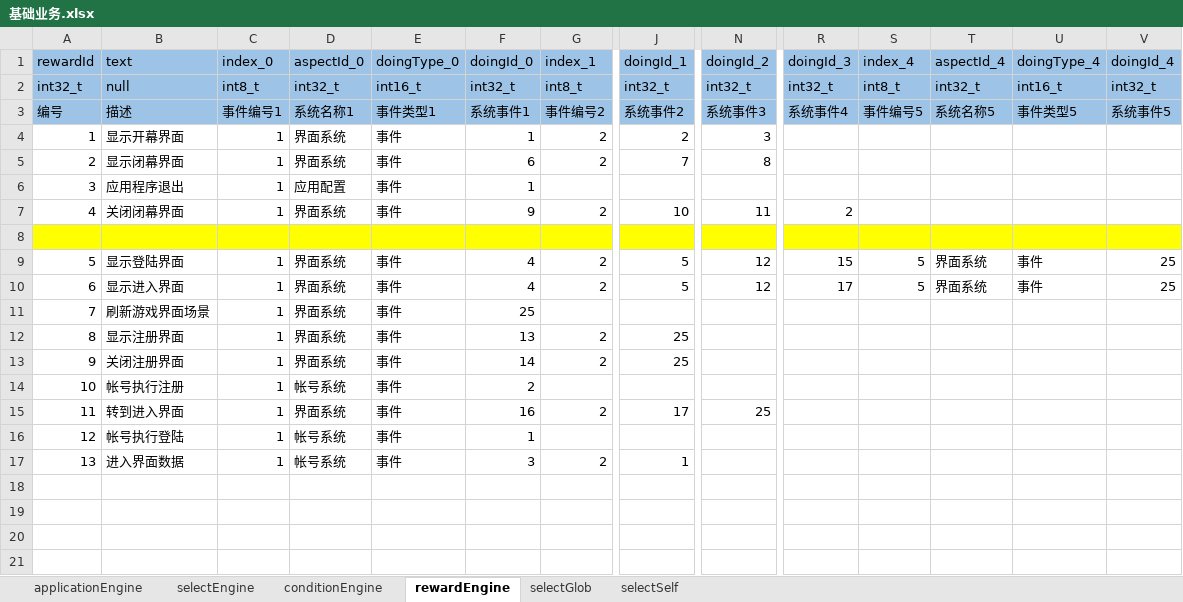
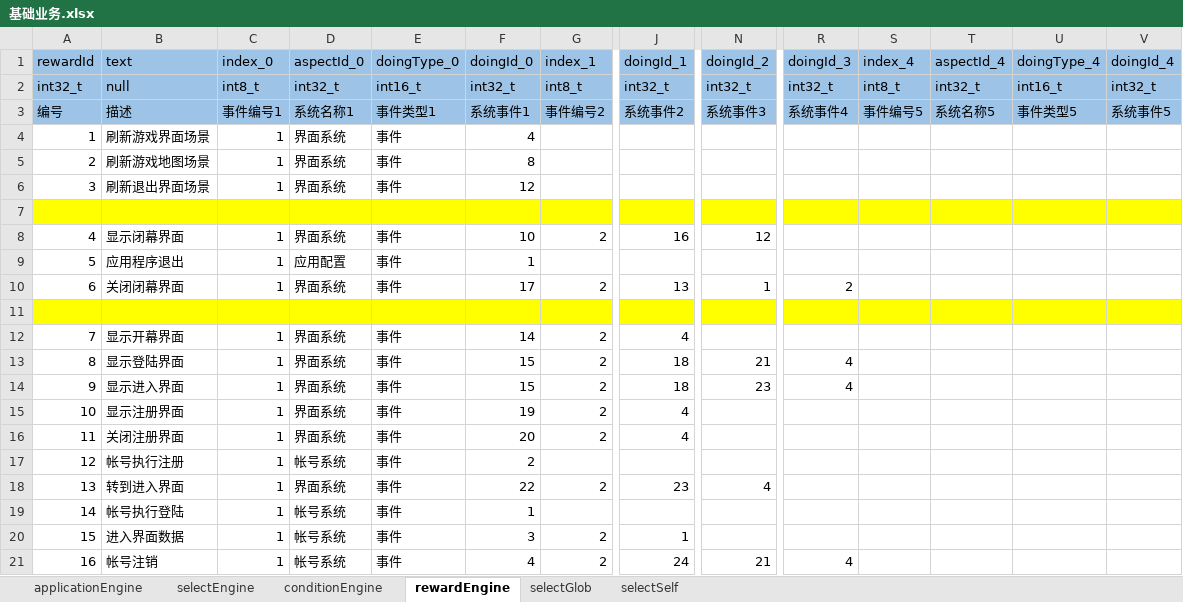
Before and after one commit to aiyou4love/resource, an Excel workbook: gameTb/client/table/基础业务.xlsx, sheet rewardEngine, drawn as a sheet; only a part is shown, gaps mark what is left out; values as stored, in another font and other column widths than the file's, no borders; removed rows and columns are numbered as before the commit, all else as after; rows hold the shown columns only; the diff covers the shown part only; the diff names each change by its address in the sheet, - before the commit and + after, or states it on an @@ line.

```diff
--- a/gameTb/client/table/基础业务.xlsx (sheet rewardEngine)
+++ b/gameTb/client/table/基础业务.xlsx (sheet rewardEngine)
+row 4: 1 | 刷新游戏界面场景 | 1 | 界面系统 | 事件 | 4
+row 5: 2 | 刷新游戏地图场景 | 1 | 界面系统 | 事件 | 8
+row 6: 3 | 刷新退出界面场景 | 1 | 界面系统 | 事件 | 12
-row 7: 1 | 显示开幕界面 | 1 | 界面系统 | 事件 | 1 | 2 | 2 | 3
+row 7: (empty)
-A7:V7 fill: none
+A7:V7 fill: #FFFF00
@@ column A (rewardId) renumbered between rows 8 and 20 @@
-F8 (doingId_0): 6
+F8 (doingId_0): 10
-J8 (doingId_1): 7
+J8 (doingId_1): 16
-N8 (doingId_2): 8
+N8 (doingId_2): 12
-F10 (doingId_0): 9
+F10 (doingId_0): 17
-J10 (doingId_1): 10
+J10 (doingId_1): 13
-N10 (doingId_2): 11
+N10 (doingId_2): 1
+row 12: 7 | 显示开幕界面 | 1 | 界面系统 | 事件 | 14 | 2 | 4
-F13:F14 (doingId_0): 4
+F13:F14 (doingId_0): 15
-J13:J14 (doingId_1): 5
+J13:J14 (doingId_1): 18
-N13 (doingId_2): 12
+N13 (doingId_2): 21
-R13 (doingId_3): 15
+R13 (doingId_3): 4
-S13:S14 (index_4): 5
+S13:S14 (index_4): (empty)
-T13:T14 (aspectId_4): 界面系统
+T13:T14 (aspectId_4): (empty)
-U13:U14 (doingType_4): 事件
+U13:U14 (doingType_4): (empty)
-V13:V14 (doingId_4): 25
+V13:V14 (doingId_4): (empty)
-N14 (doingId_2): 12
+N14 (doingId_2): 23
-R14 (doingId_3): 17
+R14 (doingId_3): 4
-row 11: 7 | 刷新游戏界面场景 | 1 | 界面系统 | 事件 | 25
-F15 (doingId_0): 13
+F15 (doingId_0): 19
-J15:J16 (doingId_1): 25
+J15:J16 (doingId_1): 4
-F16 (doingId_0): 14
+F16 (doingId_0): 20
-F18 (doingId_0): 16
+F18 (doingId_0): 22
-J18 (doingId_1): 17
+J18 (doingId_1): 23
-N18 (doingId_2): 25
+N18 (doingId_2): 4
+row 21: 16 | 帐号注销 | 1 | 帐号系统 | 事件 | 4 | 2 | 24 | 21 | 4
```
Also changed, not shown: cell formats elsewhere in this sheet, sheet selectEngine, gameTb/client/table/界面系统.xlsx, 13 other files.
